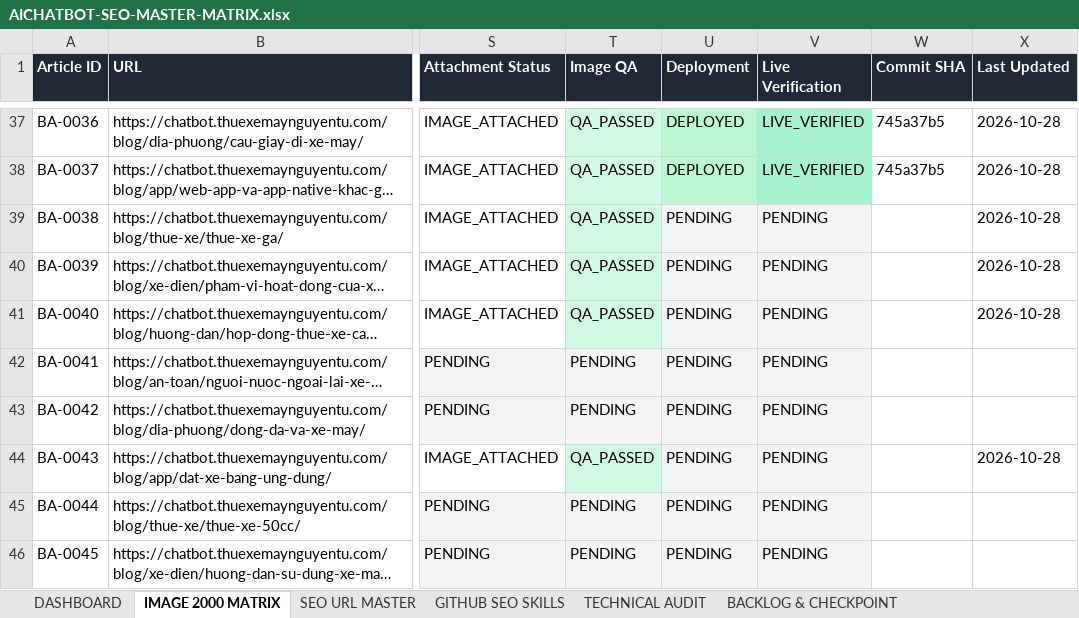
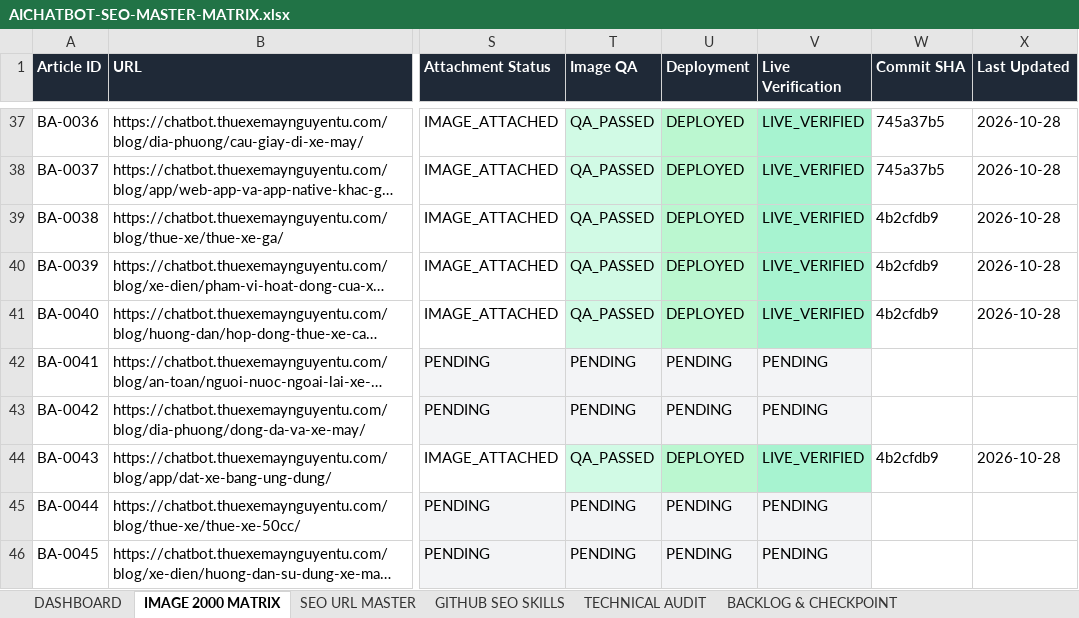
Before and after one commit to thuexemayhanoi/aichatbot, an Excel workbook: docs/seo/AICHATBOT-SEO-MASTER-MATRIX.xlsx, sheet IMAGE 2000 MATRIX, drawn as a sheet; only a part is shown, gaps mark what is left out; long unchanged cells end in …; values as stored, in another font and other column widths than the file's, no borders; the diff names each change by its address in the sheet, - before the commit and + after, or states it on an @@ line.

```diff
--- a/docs/seo/AICHATBOT-SEO-MASTER-MATRIX.xlsx (sheet IMAGE 2000 MATRIX)
+++ b/docs/seo/AICHATBOT-SEO-MASTER-MATRIX.xlsx (sheet IMAGE 2000 MATRIX)
-U39:U41 (Deployment): PENDING
+U39:U41 (Deployment): DEPLOYED
-U39:U41 fill: #F3F4F6
+U39:U41 fill: #BBF7D0
-V39:V41 (Live Verification): PENDING
+V39:V41 (Live Verification): LIVE_VERIFIED
-V39:V41 fill: #F3F4F6
+V39:V41 fill: #A7F3D0
-W39:W41 (Commit SHA): (empty)
+W39:W41 (Commit SHA): 4b2cfdb9
-U44 (Deployment): PENDING
+U44 (Deployment): DEPLOYED
-U44 fill: #F3F4F6
+U44 fill: #BBF7D0
-V44 (Live Verification): PENDING
+V44 (Live Verification): LIVE_VERIFIED
-V44 fill: #F3F4F6
+V44 fill: #A7F3D0
-W44 (Commit SHA): (empty)
+W44 (Commit SHA): 4b2cfdb9
```
Also changed, not shown: sheet TECHNICAL AUDIT, sheet DASHBOARD, sheet SEO URL MASTER, sheet EXECUTION LOG, sheet BACKLOG & CHECKPOINT, 6 other files.
